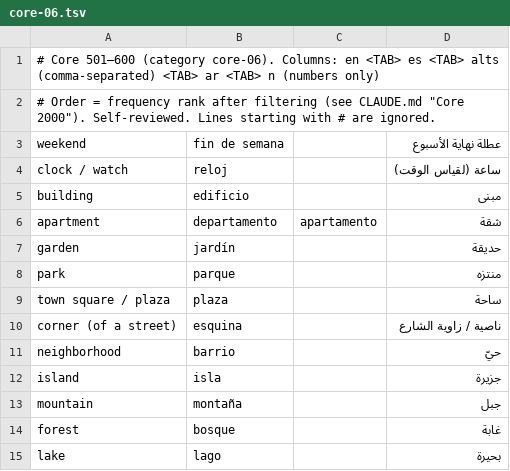
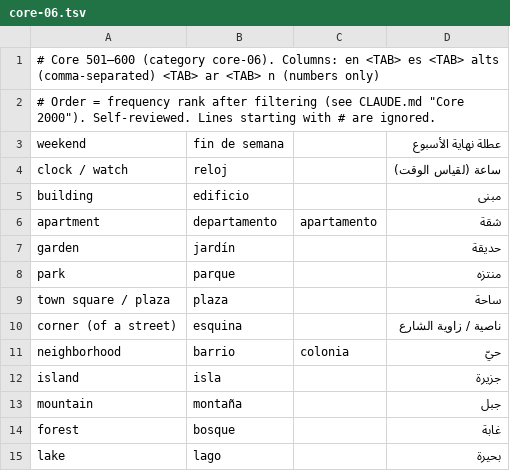
Before and after one commit to ibr7mod21-web/spanish-flashcards, a TSV file: tools/core/core-06.tsv, drawn as a sheet; only a part is shown.

```diff
--- a/tools/core/core-06.tsv
+++ b/tools/core/core-06.tsv
@@ -10,3 +10,3 @@ town square / plaza	plaza		ساحة
 corner (of a street)	esquina		ناصية / زاوية الشارع
-neighborhood	barrio		حيّ
+neighborhood	barrio	colonia	حيّ
 island	isla		جزيرة
```
Also changed, not shown: tools/core/core-01.tsv, tools/core/core-02.tsv, 7 other files.
